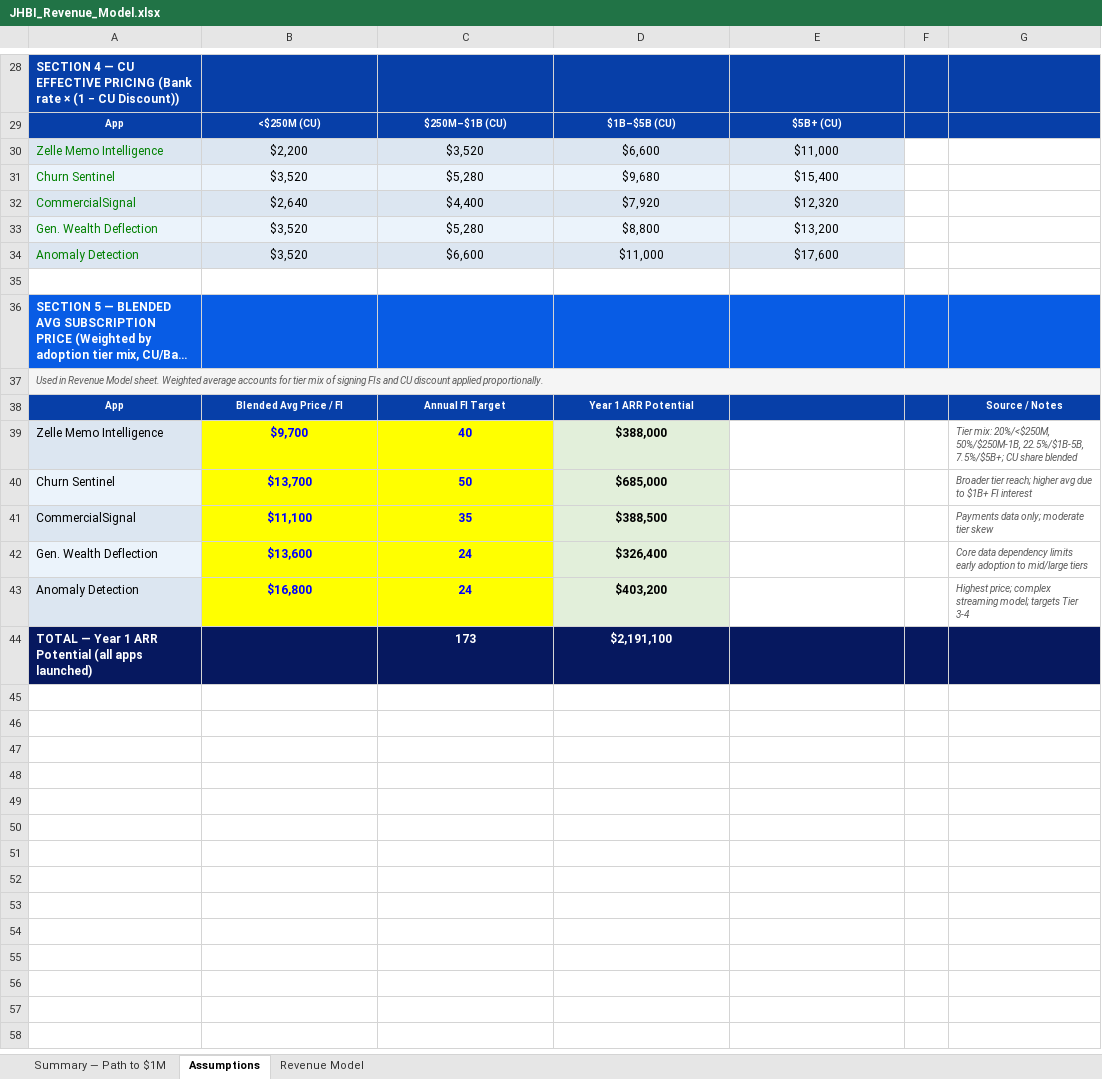
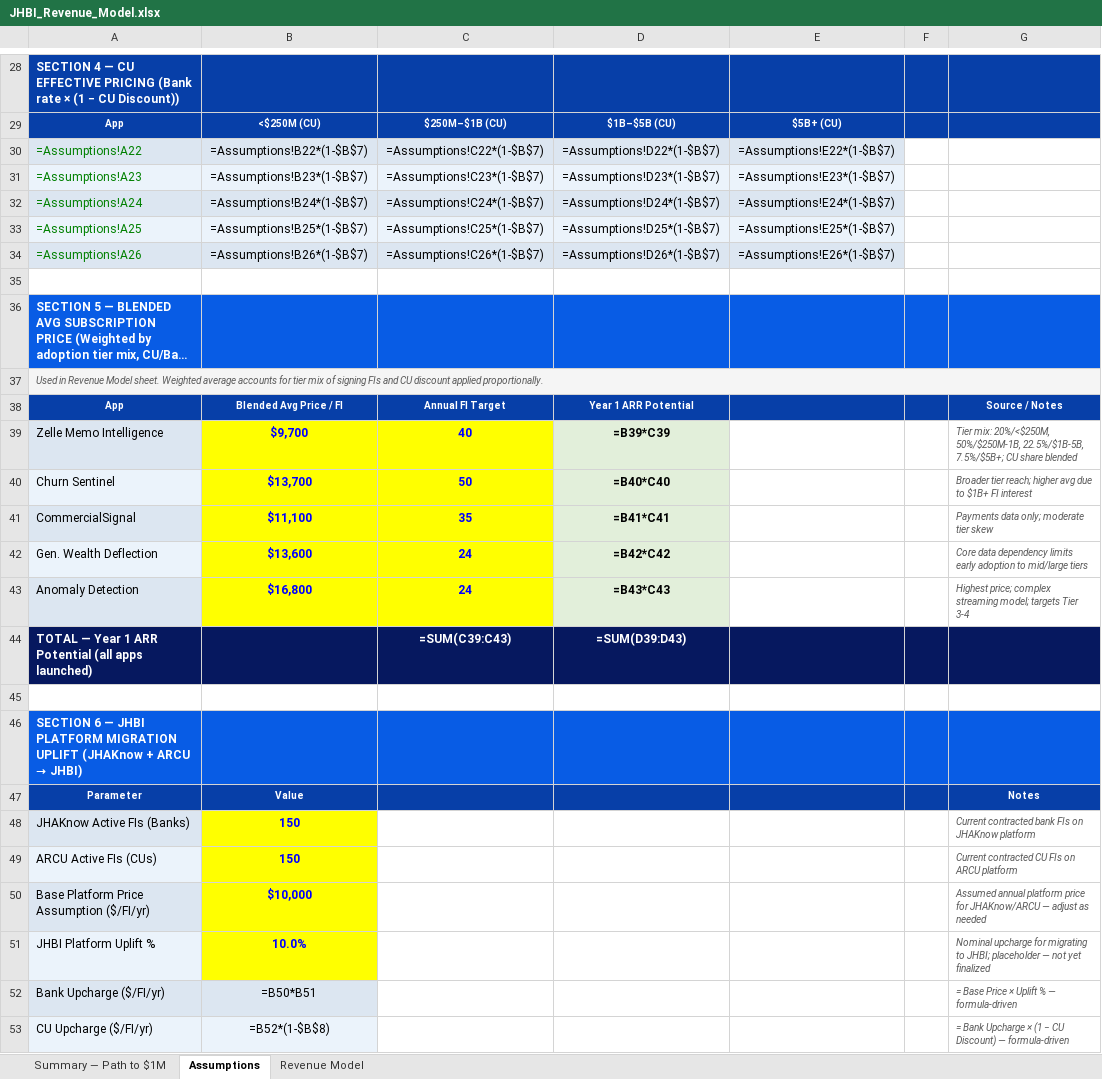
Before and after one commit to MonkeyWrenchGang/jhai_presentations, an Excel workbook: JHBI_Revenue_Model.xlsx, sheet Assumptions, drawn as a sheet; only a part is shown, gaps mark what is left out; long unchanged cells end in …; values as stored, in another font and other column widths than the file's, no borders; formulas without a stored value are shown as written; removed rows and columns are numbered as before the commit, all else as after; the diff covers the shown part only; the diff names each change by its address in the sheet, - before the commit and + after, or states it on an @@ line.

```diff
--- a/JHBI_Revenue_Model.xlsx (sheet Assumptions)
+++ b/JHBI_Revenue_Model.xlsx (sheet Assumptions)
-row 30: Zelle Memo Intelligence | $2,200 | $3,520 | $6,600 | $11,000
-row 31: Churn Sentinel | $3,520 | $5,280 | $9,680 | $15,400
-row 32: CommercialSignal | $2,640 | $4,400 | $7,920 | $12,320
-row 33: Gen. Wealth Deflection | $3,520 | $5,280 | $8,800 | $13,200
-row 34: Anomaly Detection | $3,520 | $6,600 | $11,000 | $17,600
+row 30: =Assumptions!A22 | =Assumptions!B22*(1-$B$7) | =Assumptions!C22*(1-$B$7) | =Assumptions!D22*(1-$B$7) | =Assumptions!E22*(1-$B$7)
+row 31: =Assumptions!A23 | =Assumptions!B23*(1-$B$7) | =Assumptions!C23*(1-$B$7) | =Assumptions!D23*(1-$B$7) | =Assumptions!E23*(1-$B$7)
+row 32: =Assumptions!A24 | =Assumptions!B24*(1-$B$7) | =Assumptions!C24*(1-$B$7) | =Assumptions!D24*(1-$B$7) | =Assumptions!E24*(1-$B$7)
+row 33: =Assumptions!A25 | =Assumptions!B25*(1-$B$7) | =Assumptions!C25*(1-$B$7) | =Assumptions!D25*(1-$B$7) | =Assumptions!E25*(1-$B$7)
+row 34: =Assumptions!A26 | =Assumptions!B26*(1-$B$7) | =Assumptions!C26*(1-$B$7) | =Assumptions!D26*(1-$B$7) | =Assumptions!E26*(1-$B$7)
-B37:G37 fill: #F5F5F5
+B37:G37 fill: none
-D39: $388,000
+D39: =B39*C39
-D40: $685,000
+D40: =B40*C40
-D41: $388,500
+D41: =B41*C41
-D42: $326,400
+D42: =B42*C42
-D43: $403,200
+D43: =B43*C43
-C44: 173
+C44: =SUM(C39:C43)
-D44: $2,191,100
+D44: =SUM(D39:D43)
+row 45: (empty)
+row 46: SECTION 6 — JHBI PLATFORM MIGRATION UPLIFT (JHAKnow + ARCU → JHBI)
+row 47: Parameter | Value |  |  |  |  | Notes
+row 48: JHAKnow Active FIs (Banks) | 150 |  |  |  |  | Current contracted bank FIs on JHAKnow platform
+row 49: ARCU Active FIs (CUs) | 150 |  |  |  |  | Current contracted CU FIs on ARCU platform
+row 50: Base Platform Price Assumption ($/FI/yr) | $10,000 |  |  |  |  | Assumed annual platform price for JHAKnow/ARCU — adjust as needed
+row 51: JHBI Platform Uplift % | 10.0% |  |  |  |  | Nominal upcharge for migrating to JHBI; placeholder — not yet finalized
+row 52: Bank Upcharge ($/FI/yr) | =B50*B51 |  |  |  |  | = Base Price × Uplift % — formula-driven
+row 53: CU Upcharge ($/FI/yr) | =B52*(1-$B$8) |  |  |  |  | = Bank Upcharge × (1 − CU Discount) — formula-driven
```
Also changed, not shown: 1 added row, 1 removed row, 13 edited cells and cell formats elsewhere in this sheet, sheet Revenue Model, sheet Summary — Path to $1M, 2 other files.
